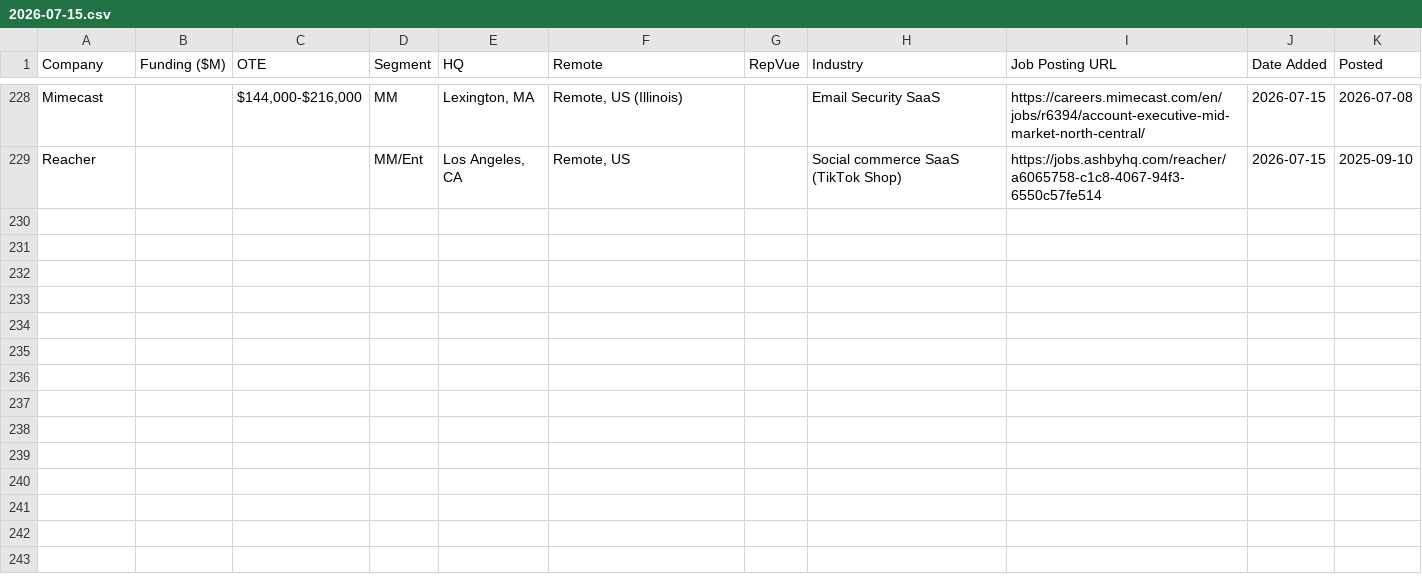
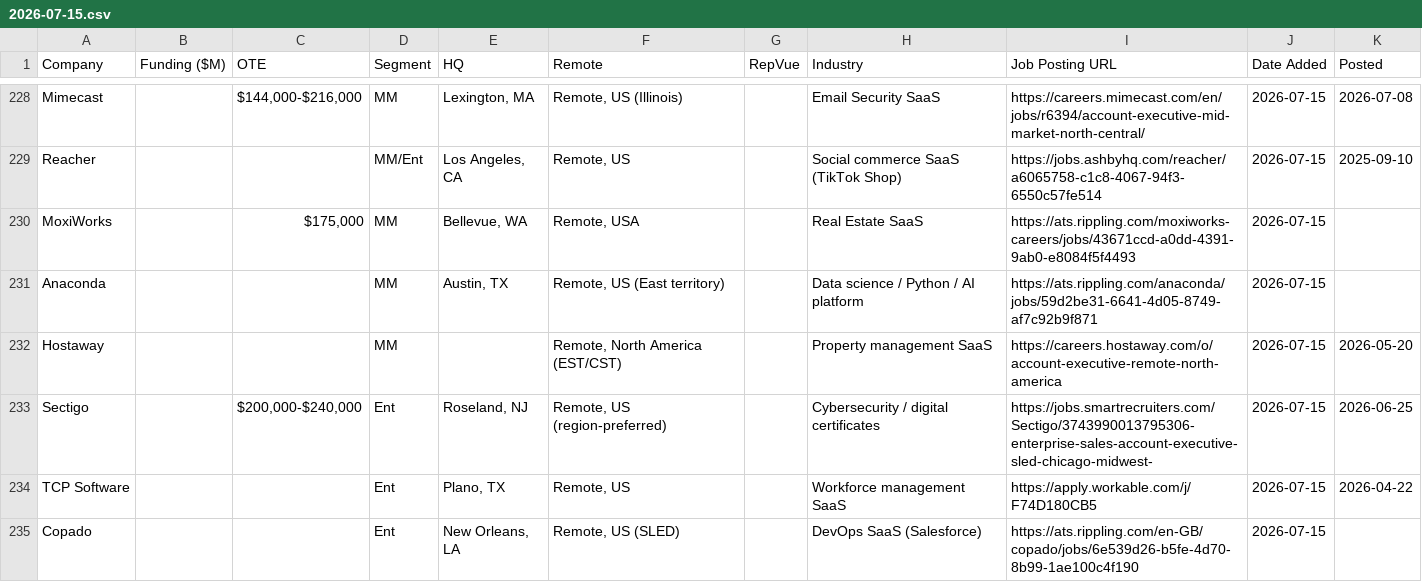
Before and after one commit to eric-hastie/remote-ae-job-hunt, a CSV file: data/2026-07-15.csv, drawn as a sheet; only a part is shown, gaps mark what is left out; the diff names each change by its address in the sheet, - before the commit and + after, or states it on an @@ line.

```diff
--- a/data/2026-07-15.csv
+++ b/data/2026-07-15.csv
+row 230: MoxiWorks |  | $175,000 | MM | Bellevue, WA | Remote, USA |  | Real Estate SaaS | https://ats.rippling.com/moxiworks-careers/jobs/43671ccd-a0dd-4391-9ab0-e8084f5f4493 | 2026-07-15
+row 231: Anaconda |  |  | MM | Austin, TX | Remote, US (East territory) |  | Data science / Python / AI platform | https://ats.rippling.com/anaconda/jobs/59d2be31-6641-4d05-8749-af7c92b9f871 | 2026-07-15
+row 232: Hostaway |  |  | MM |  | Remote, North America (EST/CST) |  | Property management SaaS | https://careers.hostaway.com/o/account-executive-remote-north-america | 2026-07-15 | 2026-05-20
+row 233: Sectigo |  | $200,000-$240,000 | Ent | Roseland, NJ | Remote, US (region-preferred) |  | Cybersecurity / digital certificates | https://jobs.smartrecruiters.com/Sectigo/3743990013795306-enterprise-sales-account-executive-sled-chicago-midwest- | 2026-07-15 | 2026-06-25
+row 234: TCP Software |  |  | Ent | Plano, TX | Remote, US |  | Workforce management SaaS | https://apply.workable.com/j/F74D180CB5 | 2026-07-15 | 2026-04-22
+row 235: Copado |  |  | Ent | New Orleans, LA | Remote, US (SLED) |  | DevOps SaaS (Salesforce) | https://ats.rippling.com/en-GB/copado/jobs/6e539d26-b5fe-4d70-8b99-1ae100c4f190 | 2026-07-15
```
Also changed, not shown: data/claude_universe.csv, data/latest.csv, 2 other files.
